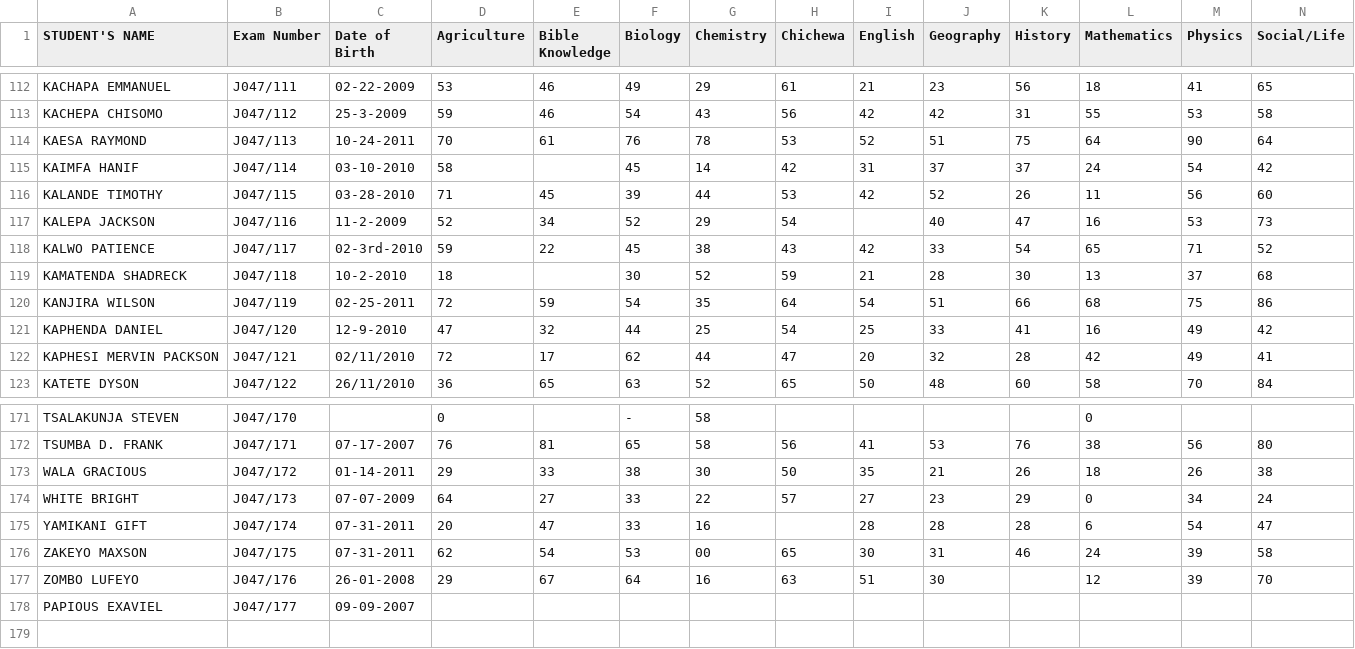
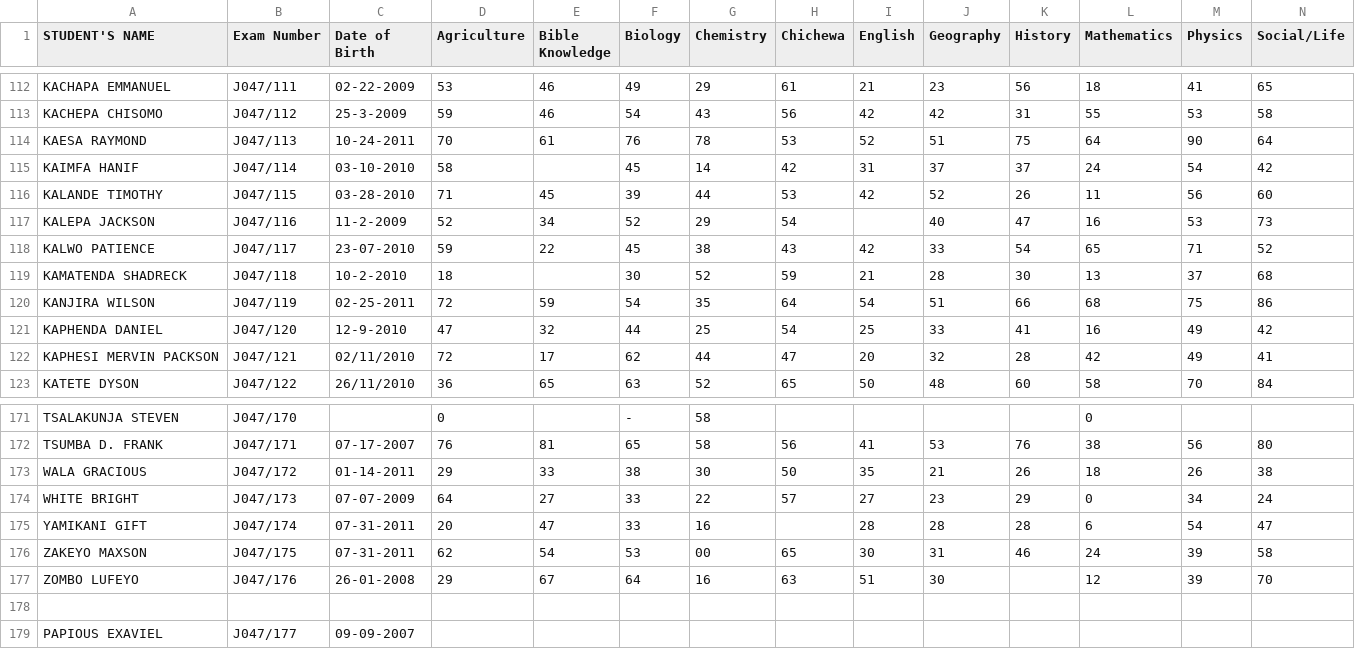
Before and after one commit to magawass/m, a CSV file: form2.csv, drawn as a sheet; only a part is shown, gaps mark what is left out.

Commit message:
Update form2.csv

```diff
--- a/form2.csv
+++ b/form2.csv
@@ -117,3 +117,3 @@ KALANDE TIMOTHY,J047/115,03-28-2010,71,45,39,44,53,42,52,26,11,56,60
 KALEPA JACKSON,J047/116,11-2-2009,52,34,52,29,54,,40,47,16,53,73
-KALWO PATIENCE,J047/117,02-3rd-2010,59,22,45,38,43,42,33,54,65,71,52
+KALWO PATIENCE,J047/117,23-07-2010,59,22,45,38,43,42,33,54,65,71,52
 KAMATENDA SHADRECK,J047/118,10-2-2010,18,,30,52,59,21,28,30,13,37,68
@@ -177,2 +177,3 @@ ZAKEYO MAXSON,J047/175,07-31-2011,62,54,53,00,65,30,31,46,24,39,58
 ZOMBO LUFEYO,J047/176,26-01-2008,29,67,64,16,63,51,30,,12,39,70
+
 PAPIOUS EXAVIEL,J047/177,09-09-2007,,,,,,,,,,,
```
